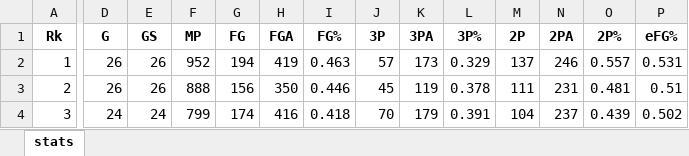
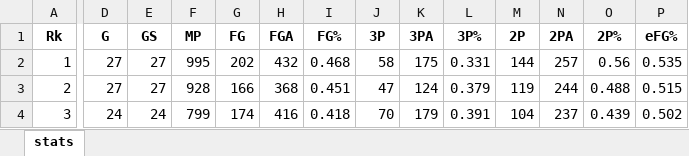
Before and after one commit to exicute/BasketballPlayers, an Excel workbook: TestCPy/bin/Debug/netcoreapp3.1/Players/Charlotte_Hornets__.xlsx, sheet stats, drawn as a sheet; only a part is shown, gaps mark what is left out; values as stored, in another font and other column widths than the file's, no borders; the diff covers the shown part only; the diff names each change by its address in the sheet, - before the commit and + after, or states it on an @@ line.

```diff
--- a/TestCPy/bin/Debug/netcoreapp3.1/Players/Charlotte_Hornets__.xlsx (sheet stats)
+++ b/TestCPy/bin/Debug/netcoreapp3.1/Players/Charlotte_Hornets__.xlsx (sheet stats)
-D2:D3 (G): 26
+D2:D3 (G): 27
-E2:E3 (GS): 26
+E2:E3 (GS): 27
-F2 (MP): 952
+F2 (MP): 995
-G2 (FG): 194
+G2 (FG): 202
-H2 (FGA): 419
+H2 (FGA): 432
-I2 (FG%): 0.463
+I2 (FG%): 0.468
-J2 (3P): 57
+J2 (3P): 58
-K2 (3PA): 173
+K2 (3PA): 175
-L2 (3P%): 0.329
+L2 (3P%): 0.331
-M2 (2P): 137
+M2 (2P): 144
-N2 (2PA): 246
+N2 (2PA): 257
-O2 (2P%): 0.557
+O2 (2P%): 0.56
-P2 (eFG%): 0.531
+P2 (eFG%): 0.535
-F3 (MP): 888
+F3 (MP): 928
-G3 (FG): 156
+G3 (FG): 166
-H3 (FGA): 350
+H3 (FGA): 368
-I3 (FG%): 0.446
+I3 (FG%): 0.451
-J3 (3P): 45
+J3 (3P): 47
-K3 (3PA): 119
+K3 (3PA): 124
-L3 (3P%): 0.378
+L3 (3P%): 0.379
-M3 (2P): 111
+M3 (2P): 119
-N3 (2PA): 231
+N3 (2PA): 244
-O3 (2P%): 0.481
+O3 (2P%): 0.488
-P3 (eFG%): 0.51
+P3 (eFG%): 0.515
```
Also changed, not shown: 2 added rows, 2 removed rows and 117 edited cells elsewhere in this sheet, TestCPy/bin/Debug/netcoreapp3.1/Players/Brooklyn_Nets__.xlsx, TestCPy/bin/Debug/netcoreapp3.1/Players/Cleveland_Cavaliers__.xlsx, 45 other files.
